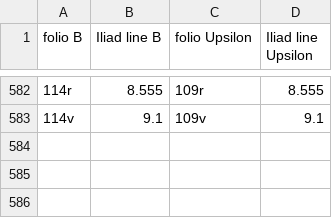
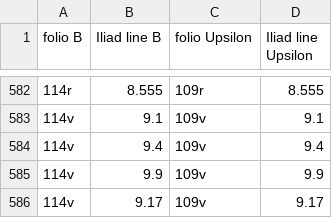
Before and after one commit to hmteditors/il24-all, a CSV file: collections/Edents-VenB-Ups.csv, drawn as a sheet; only a part is shown, gaps mark what is left out.

Commit message:
Update Edents-VenB-Ups.csv

```diff
--- a/collections/Edents-VenB-Ups.csv
+++ b/collections/Edents-VenB-Ups.csv
@@ -583 +583,4 @@ folio B,Iliad line B,folio Upsilon,Iliad line Upsilon
 114v,9.1,109v,9.1
+114v,9.4,109v,9.4
+114v,9.9,109v,9.9
+114v,9.17,109v,9.17
```
